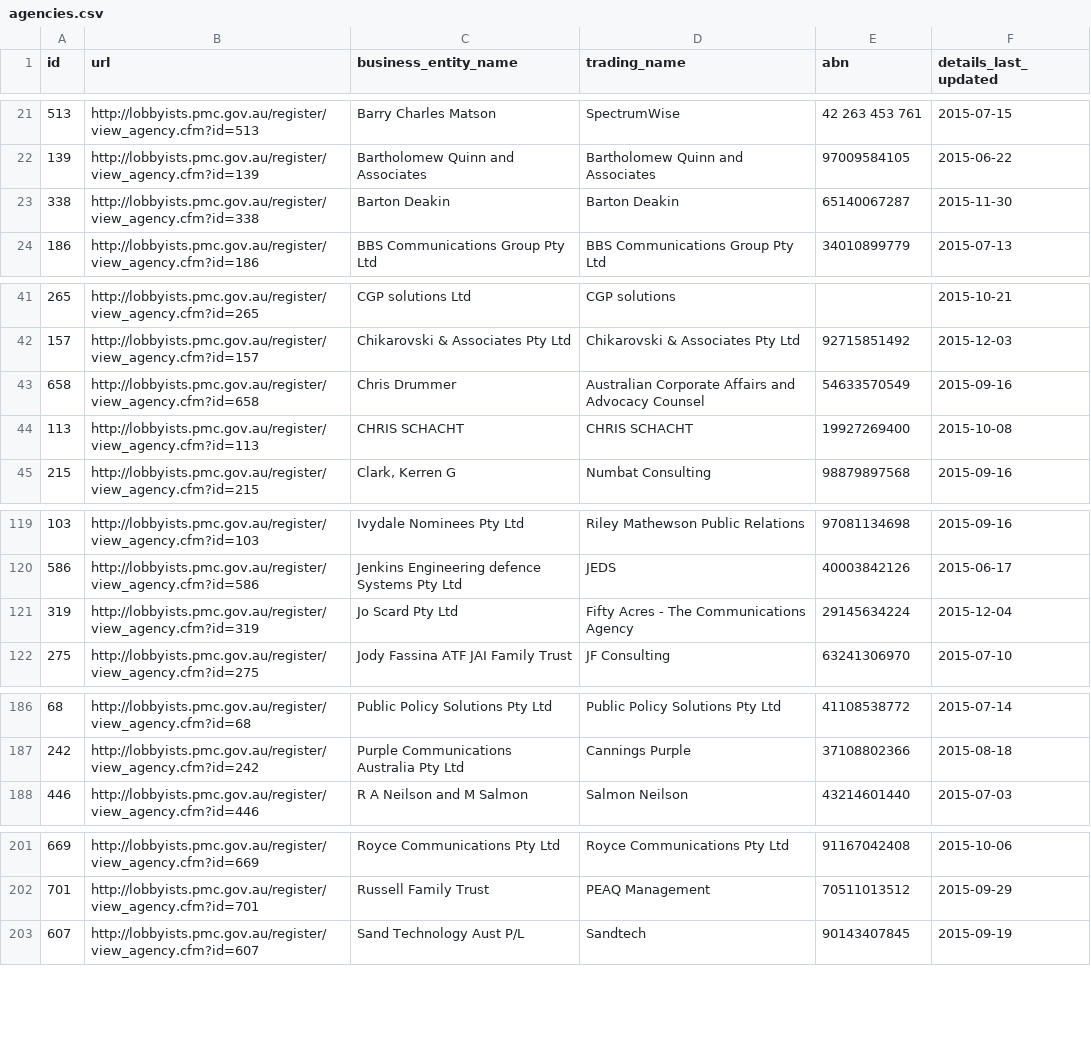
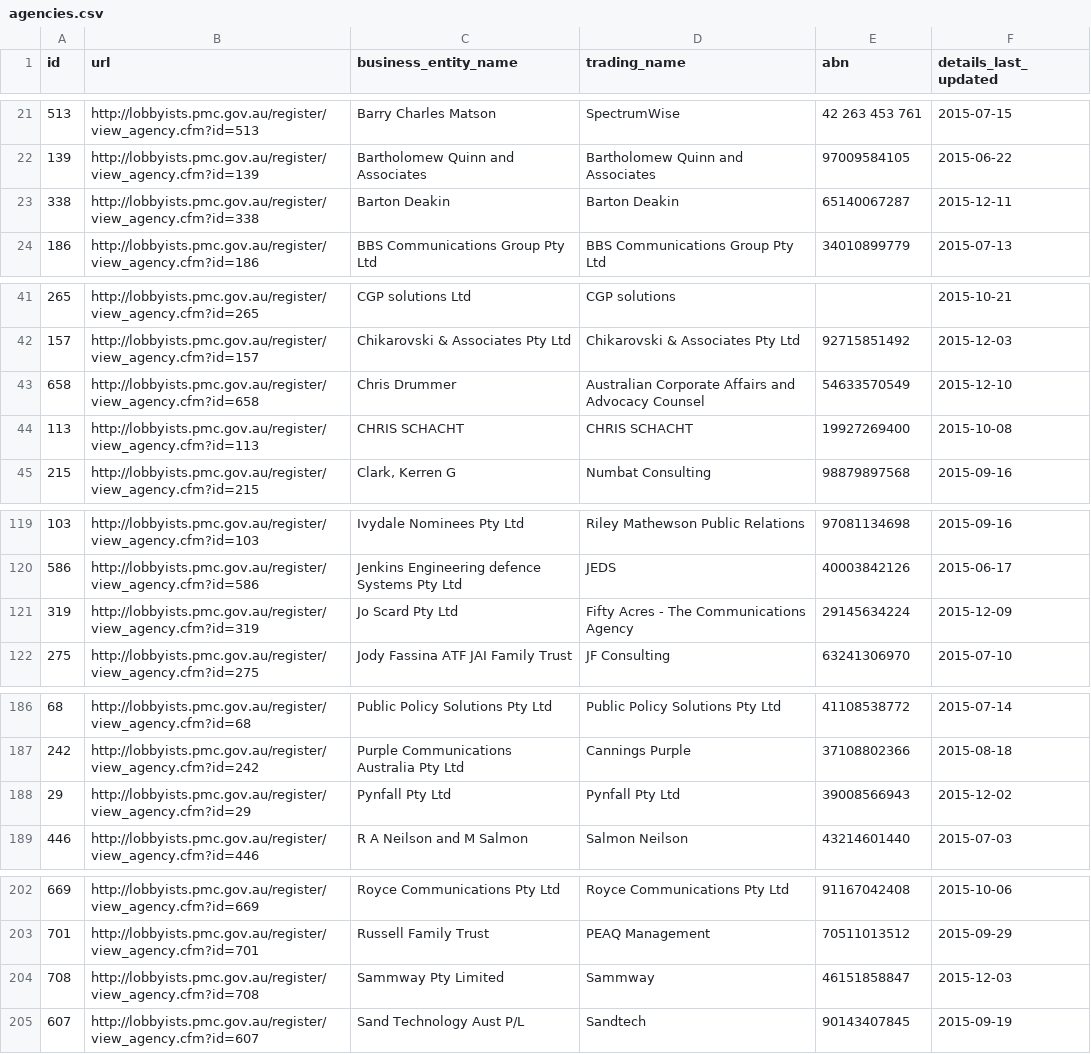
Before and after one commit to henare/australian_government_lobbyists_register, a CSV file: agencies.csv, drawn as a sheet; only a part is shown, gaps mark what is left out; the diff covers the shown part only.

```diff
--- a/agencies.csv
+++ b/agencies.csv
@@ -22,3 +22,3 @@ id,url,business_entity_name,trading_name,abn,details_last_updated
 139,http://lobbyists.pmc.gov.au/register/view_agency.cfm?id=139,Bartholomew Quinn and Associates,Bartholomew Quinn and Associates,97009584105,2015-06-22
-338,http://lobbyists.pmc.gov.au/register/view_agency.cfm?id=338,Barton Deakin ,Barton Deakin,65140067287,2015-11-30
+338,http://lobbyists.pmc.gov.au/register/view_agency.cfm?id=338,Barton Deakin ,Barton Deakin,65140067287,2015-12-11
 186,http://lobbyists.pmc.gov.au/register/view_agency.cfm?id=186,BBS Communications Group Pty Ltd,BBS Communications Group Pty Ltd,34010899779,2015-07-13
@@ -42,3 +42,3 @@ id,url,business_entity_name,trading_name,abn,details_last_updated
 157,http://lobbyists.pmc.gov.au/register/view_agency.cfm?id=157,Chikarovski & Associates Pty Ltd,Chikarovski & Associates Pty Ltd,92715851492,2015-12-03
-658,http://lobbyists.pmc.gov.au/register/view_agency.cfm?id=658,Chris Drummer ,Australian Corporate Affairs and Advocacy Counsel,54633570549,2015-09-16
+658,http://lobbyists.pmc.gov.au/register/view_agency.cfm?id=658,Chris Drummer ,Australian Corporate Affairs and Advocacy Counsel,54633570549,2015-12-10
 113,http://lobbyists.pmc.gov.au/register/view_agency.cfm?id=113,CHRIS SCHACHT,CHRIS SCHACHT,19927269400,2015-10-08
@@ -120,3 +120,3 @@ id,url,business_entity_name,trading_name,abn,details_last_updated
 586,http://lobbyists.pmc.gov.au/register/view_agency.cfm?id=586,Jenkins Engineering defence Systems Pty Ltd,JEDS,40003842126,2015-06-17
-319,http://lobbyists.pmc.gov.au/register/view_agency.cfm?id=319,Jo Scard Pty Ltd,Fifty Acres - The Communications Agency,29145634224,2015-12-04
+319,http://lobbyists.pmc.gov.au/register/view_agency.cfm?id=319,Jo Scard Pty Ltd,Fifty Acres - The Communications Agency,29145634224,2015-12-09
 275,http://lobbyists.pmc.gov.au/register/view_agency.cfm?id=275,Jody Fassina ATF JAI Family Trust,JF Consulting,63241306970,2015-07-10
@@ -187,2 +187,3 @@ id,url,business_entity_name,trading_name,abn,details_last_updated
 242,http://lobbyists.pmc.gov.au/register/view_agency.cfm?id=242,Purple Communications Australia Pty Ltd,Cannings Purple,37108802366,2015-08-18
+29,http://lobbyists.pmc.gov.au/register/view_agency.cfm?id=29,Pynfall Pty Ltd,Pynfall Pty Ltd,39008566943,2015-12-02
 446,http://lobbyists.pmc.gov.au/register/view_agency.cfm?id=446,R A Neilson and M Salmon,Salmon Neilson,43214601440,2015-07-03
@@ -202,2 +203,3 @@ id,url,business_entity_name,trading_name,abn,details_last_updated
 701,http://lobbyists.pmc.gov.au/register/view_agency.cfm?id=701,Russell Family Trust ,PEAQ Management,70511013512,2015-09-29
+708,http://lobbyists.pmc.gov.au/register/view_agency.cfm?id=708,Sammway Pty Limited,Sammway,46151858847,2015-12-03
 607,http://lobbyists.pmc.gov.au/register/view_agency.cfm?id=607,Sand Technology Aust P/L,Sandtech,90143407845,2015-09-19
```
Also changed, not shown: 2 edited cells elsewhere in this file, clients.csv, lobbyists.csv, 1 other file.
